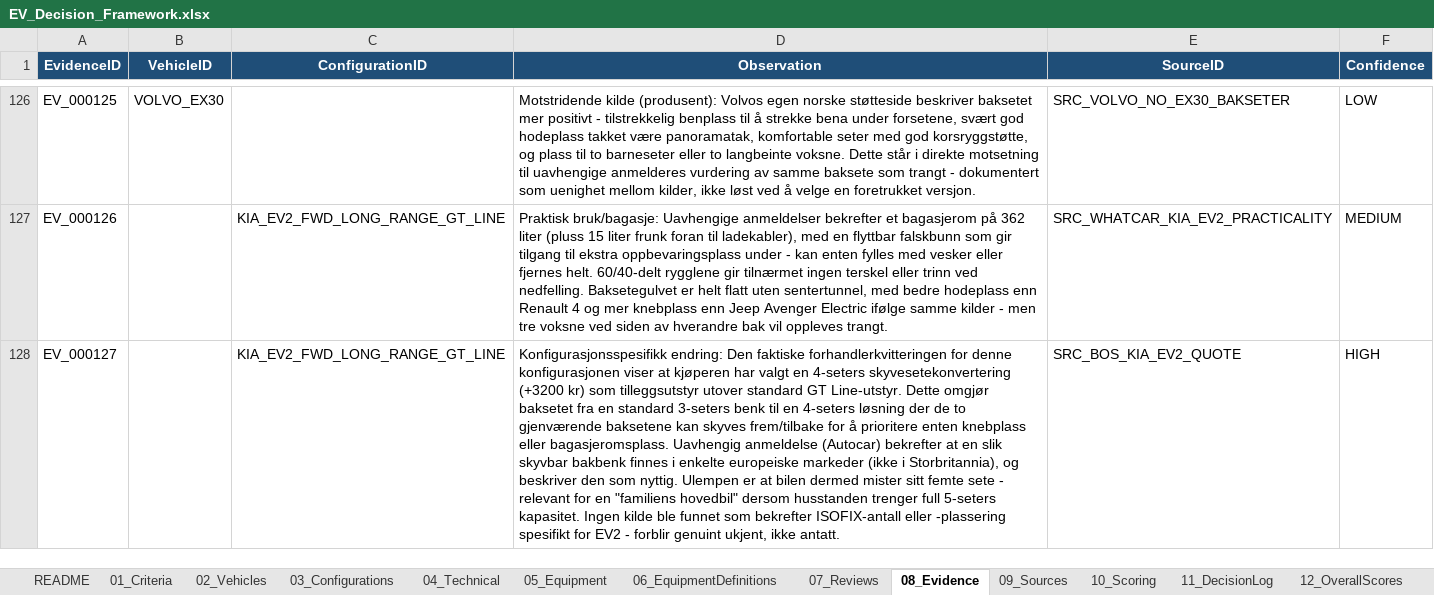
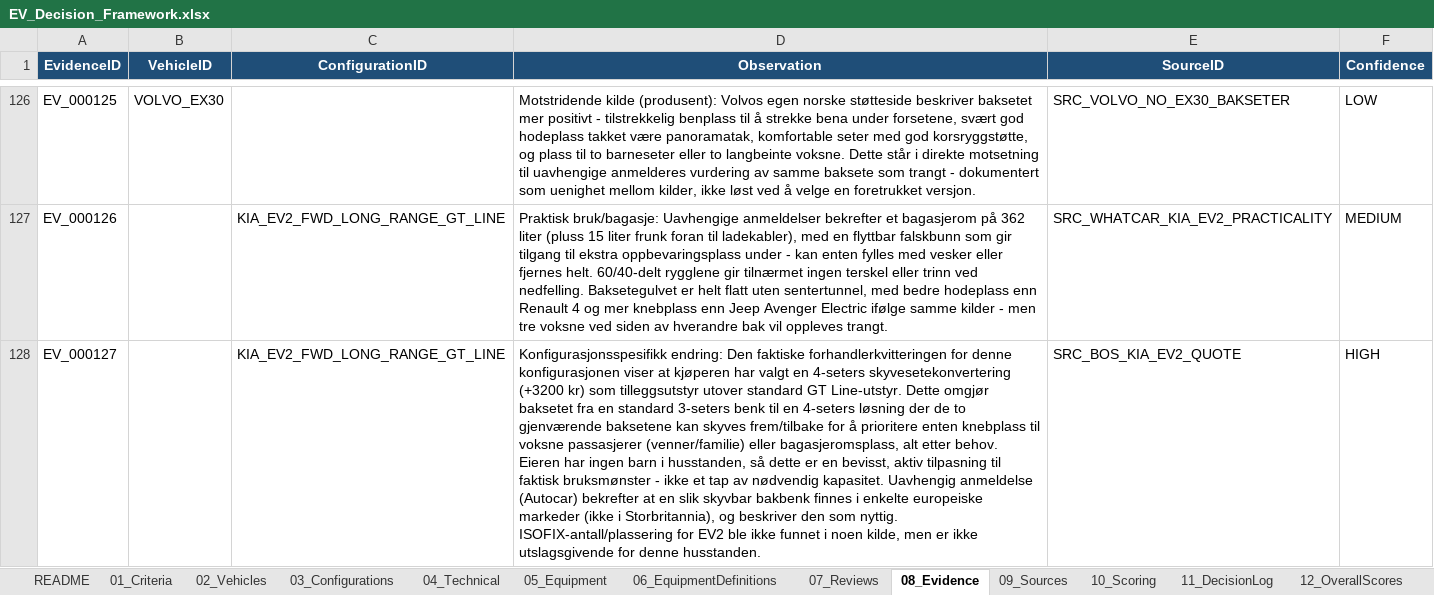
Before and after one commit to bemoy83/decision-framework, an Excel workbook: data/EV_Decision_Framework.xlsx, sheet 08_Evidence, drawn as a sheet; only a part is shown, gaps mark what is left out; values as stored, in another font and other column widths than the file's, no borders; the diff names each change by its address in the sheet, - before the commit and + after, or states it on an @@ line.

```diff
--- a/data/EV_Decision_Framework.xlsx (sheet 08_Evidence)
+++ b/data/EV_Decision_Framework.xlsx (sheet 08_Evidence)
-D128 (Observation): …enten knebplass eller bagasjeromsplass. Uavhengig anmeldelse (Autocar) bekrefter at en slik skyvbar bakbenk finnes i enkelte europeiske markeder (ikke i Storbritannia), og beskriver den som nyttig. Ulempen er at bilen dermed mister sitt femte sete - relevant for en "familiens hovedbil" dersom husstanden trenger full 5-seters kapasitet. Ingen kilde ble funnet som bekrefter ISOFIX-antall eller -plassering spesifikt for EV2 - forblir genuint ukjent, ikke antatt.
+D128 (Observation): …enten knebplass til voksne passasjerer (venner/familie) eller bagasjeromsplass, alt etter behov. Eieren har ingen barn i husstanden, så dette er en bevisst, aktiv tilpasning til faktisk bruksmønster - ikke et tap av nødvendig kapasitet. Uavhengig anmeldelse (Autocar) bekrefter at en slik skyvbar bakbenk finnes i enkelte europeiske markeder (ikke i Storbritannia), og beskriver den som nyttig. ISOFIX-antall/plassering for EV2 ble ikke funnet i noen kilde, men er ikke utslagsgivende for denne husstanden.
```
Also changed, not shown: sheet 07_Reviews.
